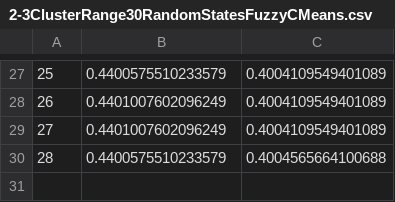
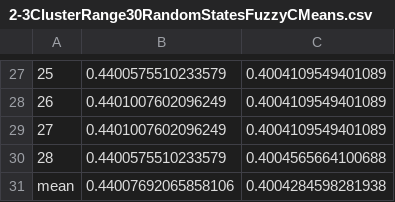
Before and after one commit to guyvandam/UnsupervisedLearning, a CSV file: FinalAssignment/Results/OptimalNClusters/Dataset2/2-3ClusterRange30RandomStatesFuzzyCMeans.csv, drawn as a sheet; only a part is shown, gaps mark what is left out; the diff names each change by its address in the sheet, - before the commit and + after, or states it on an @@ line.

```diff
--- a/FinalAssignment/Results/OptimalNClusters/Dataset2/2-3ClusterRange30RandomStatesFuzzyCMeans.csv
+++ b/FinalAssignment/Results/OptimalNClusters/Dataset2/2-3ClusterRange30RandomStatesFuzzyCMeans.csv
+row 31: mean | 0.44007692065858106 | 0.4004284598281938
```
Also changed, not shown: FinalAssignment/Results/ExternalLabelsFittment/Dataset1/3Clusters30RandomStates.csv, FinalAssignment/Results/OptimalNClusters/Dataset2/2-3ClusterRange30RandomStatesGMM.csv, 12 other files.
